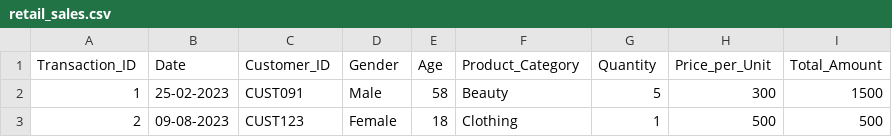
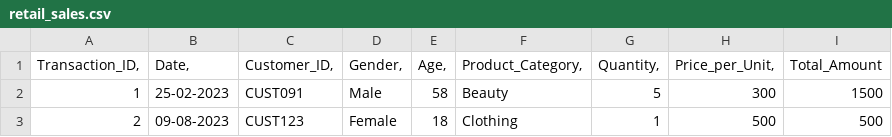
Before and after one commit to yogeeta240/SQL-RETAIL-ANALYSIS-PROJECT, a CSV file: dataset/retail_sales.csv, drawn as a sheet; only a part is shown.

Commit message:
retail_sales.csv

```diff
--- a/dataset/retail_sales.csv
+++ b/dataset/retail_sales.csv
@@ -1,2 +1,2 @@
-Transaction_ID	Date	Customer_ID	Gender	Age	Product_Category	Quantity	Price_per_Unit	Total_Amount
+Transaction_ID,	Date,	Customer_ID,	Gender,	Age,	Product_Category,	Quantity,	Price_per_Unit,	Total_Amount
 1	25-02-2023	CUST091	Male	58	Beauty	5	300	1500
```
